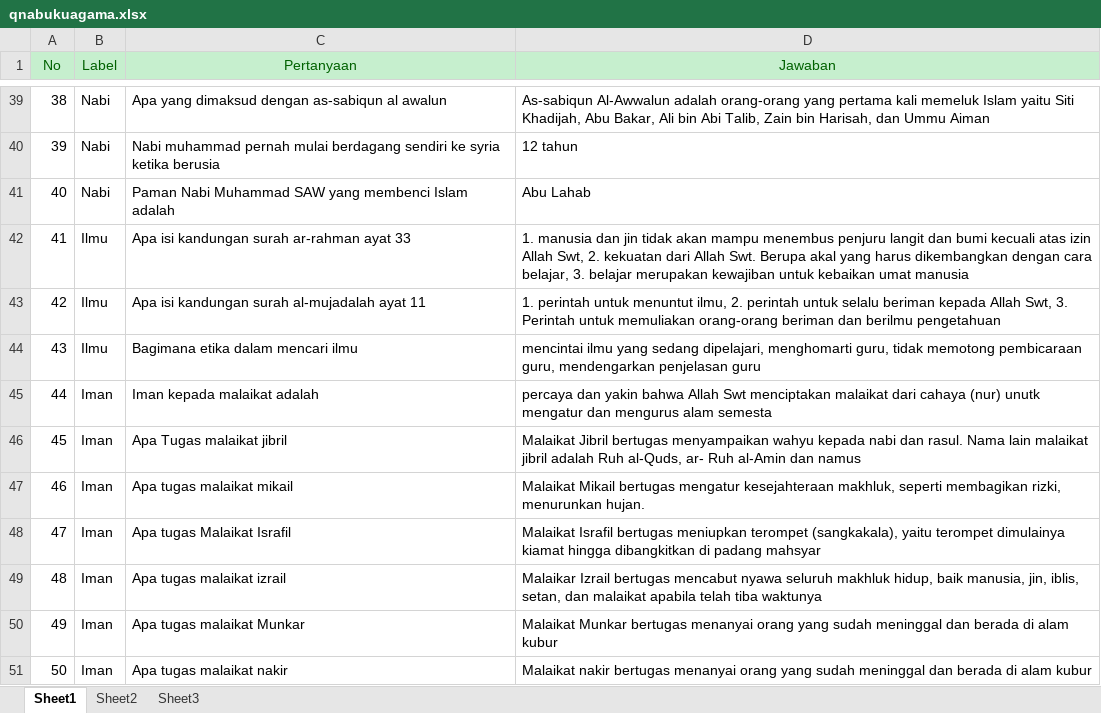
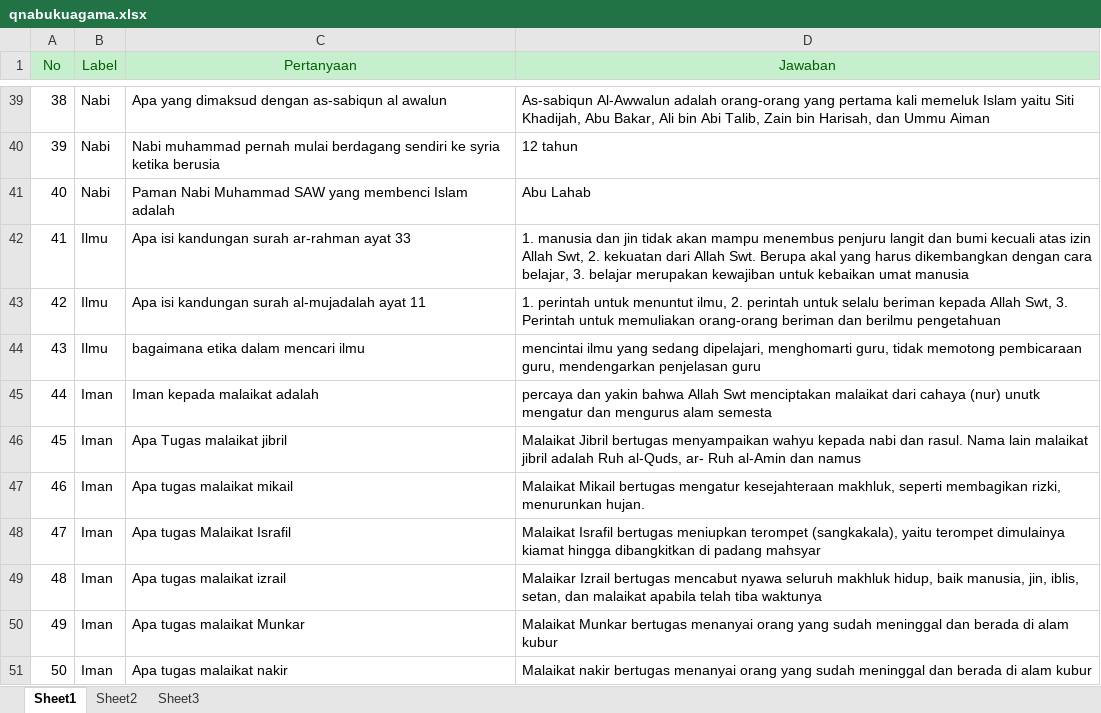
Before and after one commit to bubblegum8/Sweet, an Excel workbook: qnabukuagama.xlsx, sheet Sheet1, drawn as a sheet; only a part is shown, gaps mark what is left out; values as stored, in another font and other column widths than the file's, no borders; the diff names each change by its address in the sheet, - before the commit and + after, or states it on an @@ line.

Commit message:
pertanyaan revisi

```diff
--- a/qnabukuagama.xlsx (sheet Sheet1)
+++ b/qnabukuagama.xlsx (sheet Sheet1)
-C44 (Pertanyaan): Bagimana etika dalam mencari ilmu
+C44 (Pertanyaan): bagaimana etika dalam mencari ilmu
```
Also changed, not shown: 2 other files.
